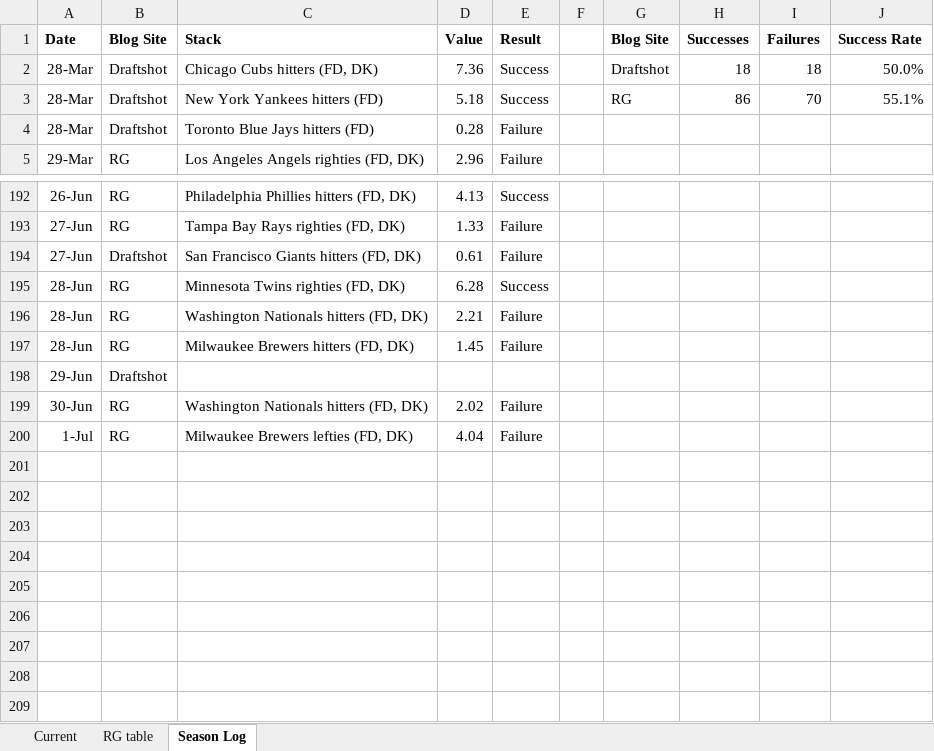
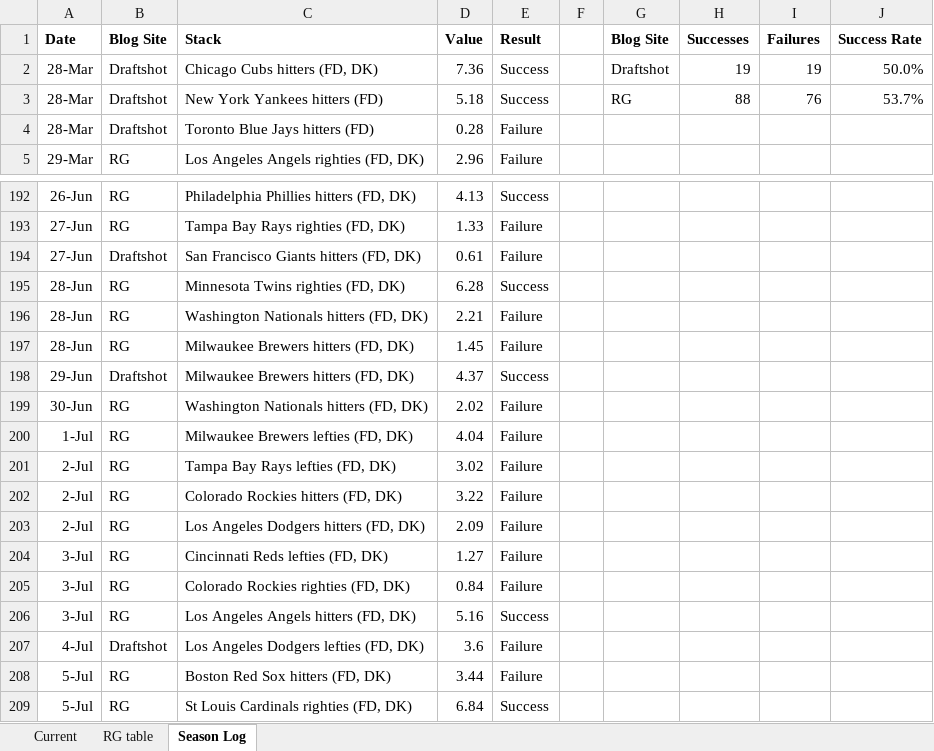
Before and after one commit to tscoggan/dfs-tools, an Excel workbook: dfs-tools/build/Blog_stack_value_results.xlsx, sheet Season Log, drawn as a sheet; only a part is shown, gaps mark what is left out; values as stored, in another font and other column widths than the file's, no borders; the diff names each change by its address in the sheet, - before the commit and + after, or states it on an @@ line.

```diff
--- a/dfs-tools/build/Blog_stack_value_results.xlsx (sheet Season Log)
+++ b/dfs-tools/build/Blog_stack_value_results.xlsx (sheet Season Log)
-H2 (Successes): 18
+H2 (Successes): 19
-I2 (Failures): 18
+I2 (Failures): 19
-H3 (Successes): 86
+H3 (Successes): 88
-I3 (Failures): 70
+I3 (Failures): 76
-J3 (Success Rate): 55.1%
+J3 (Success Rate): 53.7%
-C198 (Stack): (empty)
+C198 (Stack): Milwaukee Brewers hitters (FD, DK)
-D198 (Value): (empty)
+D198 (Value): 4.37
-E198 (Result): (empty)
+E198 (Result): Success
+row 201: 2-Jul | RG | Tampa Bay Rays lefties (FD, DK) | 3.02 | Failure
+row 202: 2-Jul | RG | Colorado Rockies hitters (FD, DK) | 3.22 | Failure
+row 203: 2-Jul | RG | Los Angeles Dodgers hitters (FD, DK) | 2.09 | Failure
+row 204: 3-Jul | RG | Cincinnati Reds lefties (FD, DK) | 1.27 | Failure
+row 205: 3-Jul | RG | Colorado Rockies righties (FD, DK) | 0.84 | Failure
+row 206: 3-Jul | RG | Los Angeles Angels hitters (FD, DK) | 5.16 | Success
+row 207: 4-Jul | Draftshot | Los Angeles Dodgers lefties (FD, DK) | 3.6 | Failure
+row 208: 5-Jul | RG | Boston Red Sox hitters (FD, DK) | 3.44 | Failure
+row 209: 5-Jul | RG | St Louis Cardinals righties (FD, DK) | 6.84 | Success
```
Also changed, not shown: sheet Current, sheet RG table, 3 other files.
